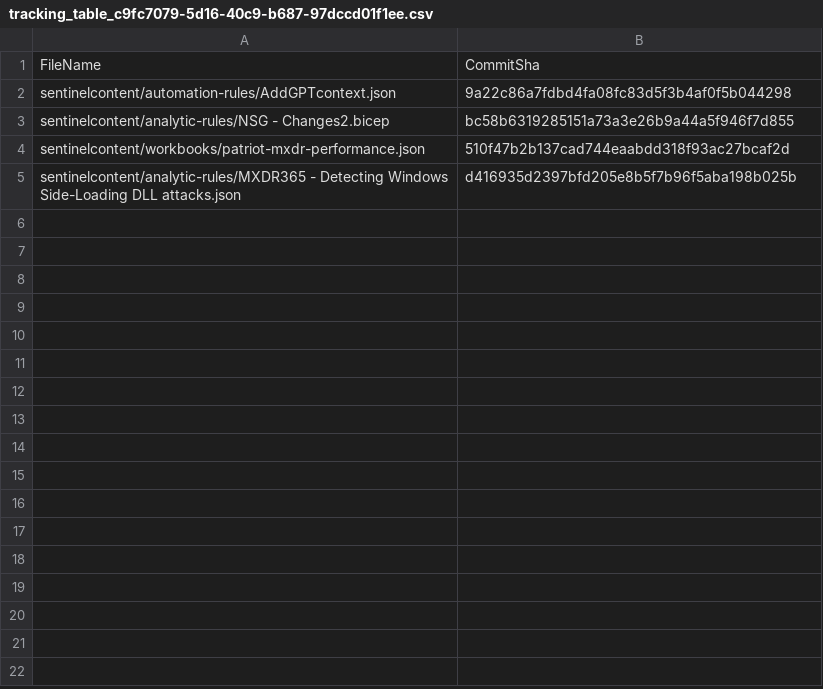
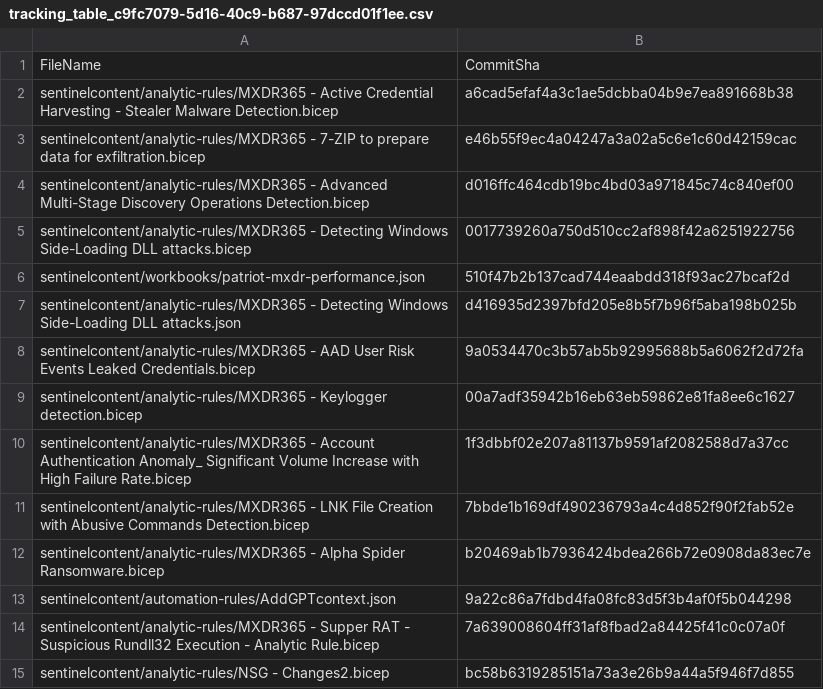
Before and after one commit to cody-hall96/tf-dev, a CSV file: .sentinel/tracking_table_c9fc7079-5d16-40c9-b687-97dccd01f1ee.csv, drawn as a sheet.

Commit message:
Modified tracking table

```diff
--- a/.sentinel/tracking_table_c9fc7079-5d16-40c9-b687-97dccd01f1ee.csv
+++ b/.sentinel/tracking_table_c9fc7079-5d16-40c9-b687-97dccd01f1ee.csv
@@ -1,5 +1,15 @@
 FileName, CommitSha
-sentinelcontent/automation-rules/AddGPTcontext.json,9a22c86a7fdbd4fa08fc83d5f3b4af0f5b044298
-sentinelcontent/analytic-rules/NSG - Changes2.bicep,bc58b6319285151a73a3e26b9a44a5f946f7d855
+sentinelcontent/analytic-rules/MXDR365 - Active Credential Harvesting - Stealer Malware Detection.bicep,a6cad5efaf4a3c1ae5dcbba04b9e7ea891668b38
+sentinelcontent/analytic-rules/MXDR365 - 7-ZIP to prepare data for exfiltration.bicep,e46b55f9ec4a04247a3a02a5c6e1c60d42159cac
+sentinelcontent/analytic-rules/MXDR365 - Advanced Multi-Stage Discovery Operations Detection.bicep,d016ffc464cdb19bc4bd03a971845c74c840ef00
+sentinelcontent/analytic-rules/MXDR365 -  Detecting Windows Side-Loading DLL attacks.bicep,0017739260a750d510cc2af898f42a6251922756
 sentinelcontent/workbooks/patriot-mxdr-performance.json,510f47b2b137cad744eaabdd318f93ac27bcaf2d
 sentinelcontent/analytic-rules/MXDR365 -  Detecting Windows Side-Loading DLL attacks.json,d416935d2397bfd205e8b5f7b96f5aba198b025b
+sentinelcontent/analytic-rules/MXDR365 - AAD User Risk Events Leaked Credentials.bicep,9a0534470c3b57ab5b92995688b5a6062f2d72fa
+sentinelcontent/analytic-rules/MXDR365  - Keylogger detection.bicep,00a7adf35942b16eb63eb59862e81fa8ee6c1627
+sentinelcontent/analytic-rules/MXDR365 - Account Authentication Anomaly_ Significant Volume Increase with High Failure Rate.bicep,1f3dbbf02e207a81137b9591af2082588d7a37cc
+sentinelcontent/analytic-rules/MXDR365 -  LNK File Creation with Abusive Commands Detection.bicep,7bbde1b169df490236793a4c4d852f90f2fab52e
+sentinelcontent/analytic-rules/MXDR365 - Alpha Spider Ransomware.bicep,b20469ab1b7936424bdea266b72e0908da83ec7e
+sentinelcontent/automation-rules/AddGPTcontext.json,9a22c86a7fdbd4fa08fc83d5f3b4af0f5b044298
+sentinelcontent/analytic-rules/MXDR365 -  Supper RAT - Suspicious Rundll32 Execution - Analytic Rule.bicep,7a639008604ff31af8fbad2a84425f41c0c07a0f
+sentinelcontent/analytic-rules/NSG - Changes2.bicep,bc58b6319285151a73a3e26b9a44a5f946f7d855
```
